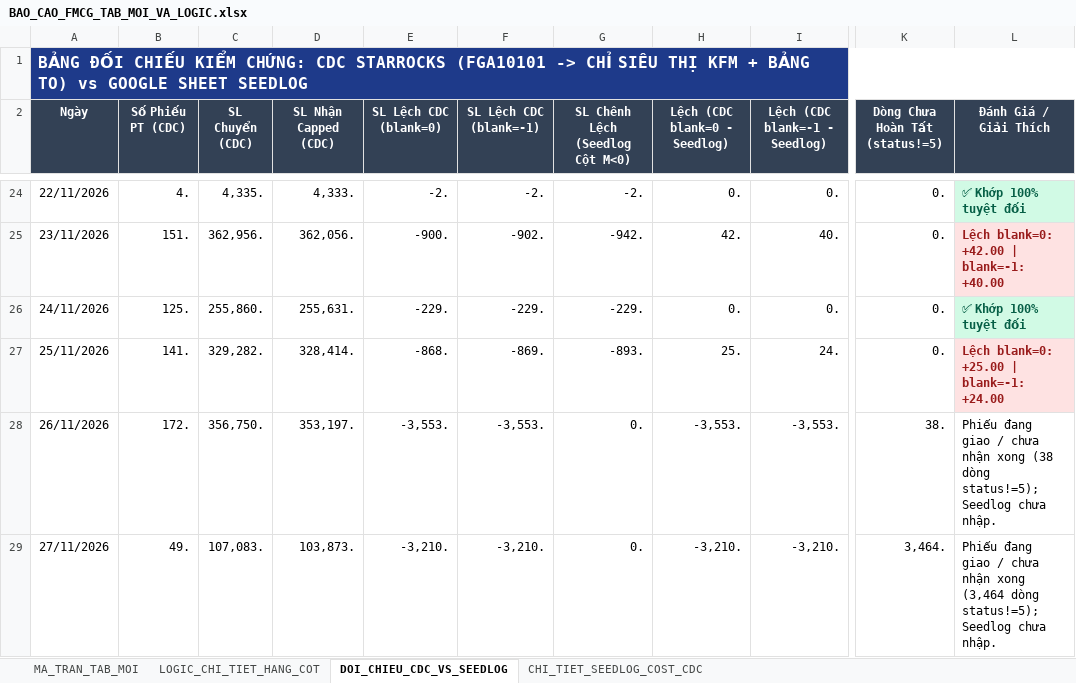
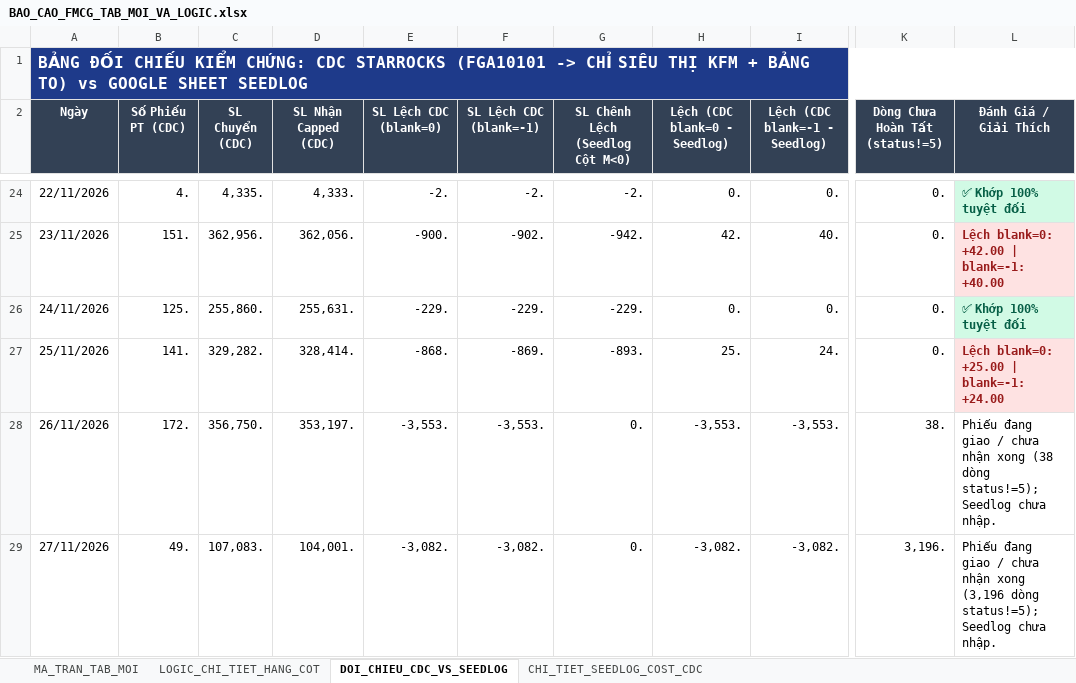
Before and after one commit to aresphamha/Doi_Soat_Dong_Mat, an Excel workbook: BAO_CAO_FMCG_TAB_MOI_VA_LOGIC.xlsx, sheet DOI_CHIEU_CDC_VS_SEEDLOG, drawn as a sheet; only a part is shown, gaps mark what is left out; values as stored, in another font and other column widths than the file's, no borders; the diff names each change by its address in the sheet, - before the commit and + after, or states it on an @@ line.

```diff
--- a/BAO_CAO_FMCG_TAB_MOI_VA_LOGIC.xlsx (sheet DOI_CHIEU_CDC_VS_SEEDLOG)
+++ b/BAO_CAO_FMCG_TAB_MOI_VA_LOGIC.xlsx (sheet DOI_CHIEU_CDC_VS_SEEDLOG)
-D29 (SL Nhận Capped (CDC)): 103,873.
+D29 (SL Nhận Capped (CDC)): 104,001.
-E29 (SL Lệch CDC (blank=0)): -3,210.
+E29 (SL Lệch CDC (blank=0)): -3,082.
-F29 (SL Lệch CDC (blank=-1)): -3,210.
+F29 (SL Lệch CDC (blank=-1)): -3,082.
-H29 (Lệch (CDC blank=0 - Seedlog)): -3,210.
+H29 (Lệch (CDC blank=0 - Seedlog)): -3,082.
-I29 (Lệch (CDC blank=-1 - Seedlog)): -3,210.
+I29 (Lệch (CDC blank=-1 - Seedlog)): -3,082.
-K29 (Dòng Chưa Hoàn Tất (status!=5)): 3,464.
+K29 (Dòng Chưa Hoàn Tất (status!=5)): 3,196.
-L29 (Đánh Giá / Giải Thích): …nhận xong (3,464 dòng status!=5);…
+L29 (Đánh Giá / Giải Thích): …nhận xong (3,196 dòng status!=5);…
```
Also changed, not shown: sheet MA_TRAN_TAB_MOI, sheet CHI_TIET_SEEDLOG_COST_CDC, 6 other files.
